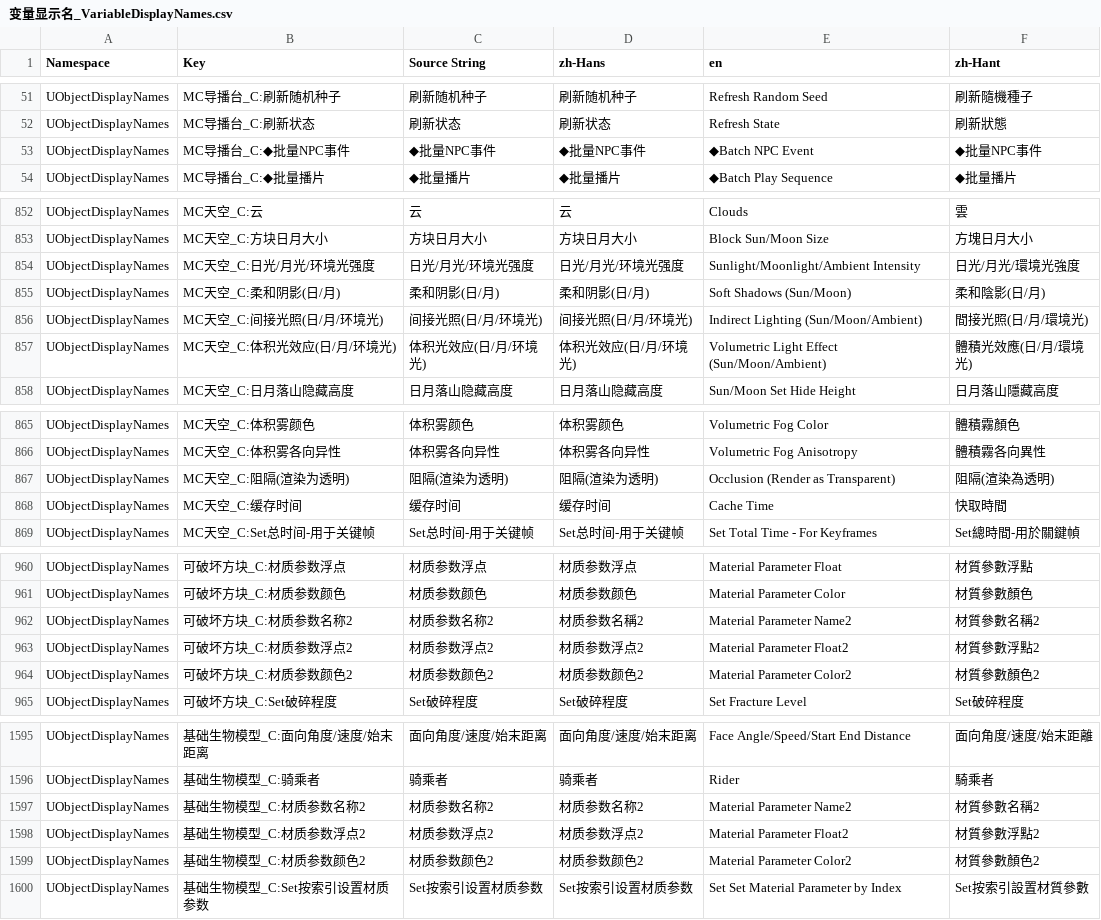
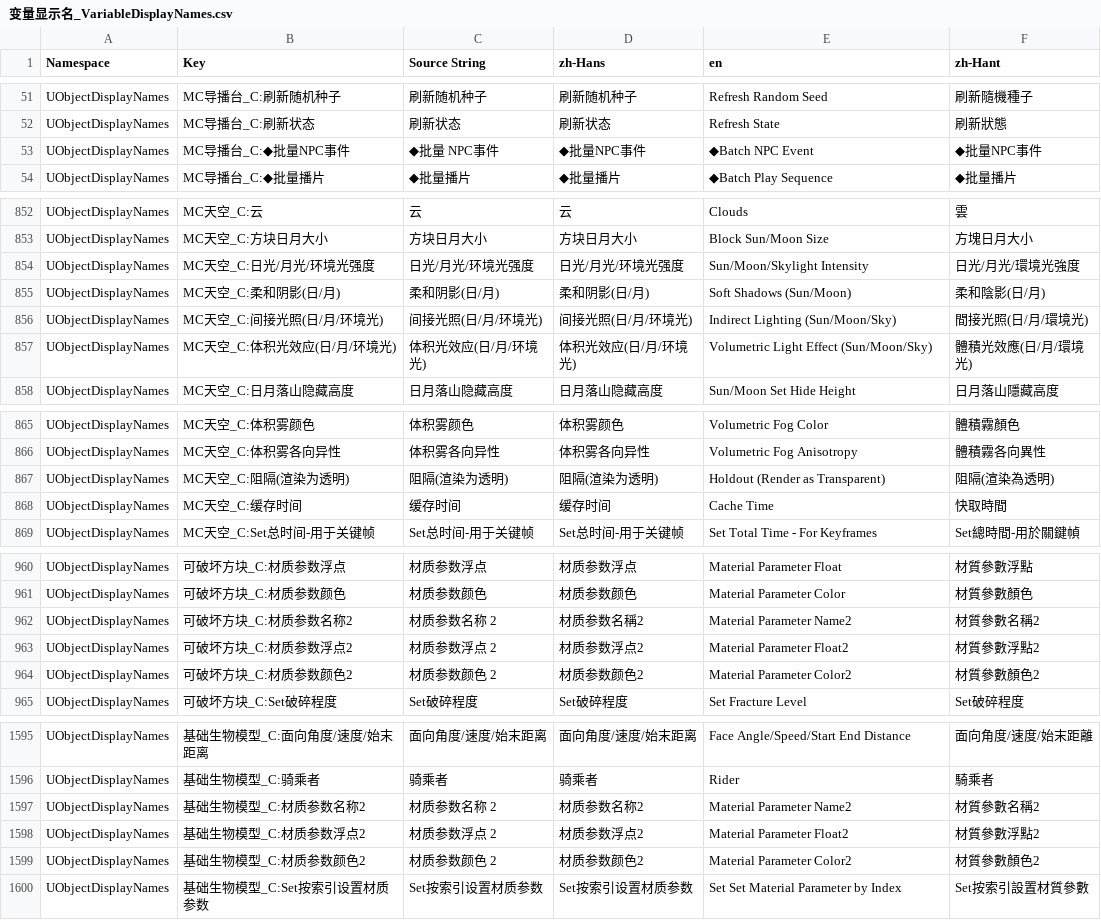
Before and after one commit to piggestpig/Unreal-Mineprep, a CSV file: Mineprep/插件贴图/变量显示名_VariableDisplayNames.csv, drawn as a sheet; only a part is shown, gaps mark what is left out; the diff covers the shown part only.

```diff
--- a/Mineprep/插件贴图/变量显示名_VariableDisplayNames.csv
+++ b/Mineprep/插件贴图/变量显示名_VariableDisplayNames.csv
@@ -52,3 +52,3 @@ UObjectDisplayNames,MC导播台_C:刷新随机种子,刷新随机种子,刷新
 UObjectDisplayNames,MC导播台_C:刷新状态,刷新状态,刷新状态,Refresh State,刷新狀態
-UObjectDisplayNames,MC导播台_C:◆批量NPC事件,◆批量NPC事件,◆批量NPC事件,◆Batch NPC Event,◆批量NPC事件
+UObjectDisplayNames,MC导播台_C:◆批量NPC事件,◆批量 NPC事件,◆批量NPC事件,◆Batch NPC Event,◆批量NPC事件
 UObjectDisplayNames,MC导播台_C:◆批量播片,◆批量播片,◆批量播片,◆Batch Play Sequence,◆批量播片
@@ -853,6 +853,6 @@ UObjectDisplayNames,MC天空_C:云,云,云,Clouds,雲
 UObjectDisplayNames,MC天空_C:方块日月大小,方块日月大小,方块日月大小,Block Sun/Moon Size,方塊日月大小
-UObjectDisplayNames,MC天空_C:日光/月光/环境光强度,日光/月光/环境光强度,日光/月光/环境光强度,Sunlight/Moonlight/Ambient Intensity,日光/月光/環境光強度
+UObjectDisplayNames,MC天空_C:日光/月光/环境光强度,日光/月光/环境光强度,日光/月光/环境光强度,Sun/Moon/Skylight Intensity,日光/月光/環境光強度
 UObjectDisplayNames,MC天空_C:柔和阴影(日/月),柔和阴影(日/月),柔和阴影(日/月),Soft Shadows (Sun/Moon),柔和陰影(日/月)
-UObjectDisplayNames,MC天空_C:间接光照(日/月/环境光),间接光照(日/月/环境光),间接光照(日/月/环境光),Indirect Lighting (Sun/Moon/Ambient),間接光照(日/月/環境光)
-UObjectDisplayNames,MC天空_C:体积光效应(日/月/环境光),体积光效应(日/月/环境光),体积光效应(日/月/环境光),Volumetric Light Effect (Sun/Moon/Ambient),體積光效應(日/月/環境光)
+UObjectDisplayNames,MC天空_C:间接光照(日/月/环境光),间接光照(日/月/环境光),间接光照(日/月/环境光),Indirect Lighting (Sun/Moon/Sky),間接光照(日/月/環境光)
+UObjectDisplayNames,MC天空_C:体积光效应(日/月/环境光),体积光效应(日/月/环境光),体积光效应(日/月/环境光),Volumetric Light Effect (Sun/Moon/Sky),體積光效應(日/月/環境光)
 UObjectDisplayNames,MC天空_C:日月落山隐藏高度,日月落山隐藏高度,日月落山隐藏高度,Sun/Moon Set Hide Height,日月落山隱藏高度
@@ -866,3 +866,3 @@ UObjectDisplayNames,MC天空_C:体积雾颜色,体积雾颜色,体积雾颜色,V
 UObjectDisplayNames,MC天空_C:体积雾各向异性,体积雾各向异性,体积雾各向异性,Volumetric Fog Anisotropy,體積霧各向異性
-UObjectDisplayNames,MC天空_C:阻隔(渲染为透明),阻隔(渲染为透明),阻隔(渲染为透明),Occlusion (Render as Transparent),阻隔(渲染為透明)
+UObjectDisplayNames,MC天空_C:阻隔(渲染为透明),阻隔(渲染为透明),阻隔(渲染为透明),Holdout (Render as Transparent),阻隔(渲染為透明)
 UObjectDisplayNames,MC天空_C:缓存时间,缓存时间,缓存时间,Cache Time,快取時間
@@ -961,5 +961,5 @@ UObjectDisplayNames,可破坏方块_C:材质参数浮点,材质参数浮点,材
 UObjectDisplayNames,可破坏方块_C:材质参数颜色,材质参数颜色,材质参数颜色,Material Parameter Color,材質參數顏色
-UObjectDisplayNames,可破坏方块_C:材质参数名称2,材质参数名称2,材质参数名稱2,Material Parameter Name2,材質參數名稱2
-UObjectDisplayNames,可破坏方块_C:材质参数浮点2,材质参数浮点2,材质参数浮点2,Material Parameter Float2,材質參數浮點2
-UObjectDisplayNames,可破坏方块_C:材质参数颜色2,材质参数颜色2,材质参数颜色2,Material Parameter Color2,材質參數顏色2
+UObjectDisplayNames,可破坏方块_C:材质参数名称2,材质参数名称 2,材质参数名稱2,Material Parameter Name2,材質參數名稱2
+UObjectDisplayNames,可破坏方块_C:材质参数浮点2,材质参数浮点 2,材质参数浮点2,Material Parameter Float2,材質參數浮點2
+UObjectDisplayNames,可破坏方块_C:材质参数颜色2,材质参数颜色 2,材质参数颜色2,Material Parameter Color2,材質參數顏色2
 UObjectDisplayNames,可破坏方块_C:Set破碎程度,Set破碎程度,Set破碎程度,Set Fracture Level,Set破碎程度
@@ -1596,5 +1596,5 @@ UObjectDisplayNames,基础生物模型_C:面向角度/速度/始末距离,面向
 UObjectDisplayNames,基础生物模型_C:骑乘者,骑乘者,骑乘者,Rider,騎乘者
-UObjectDisplayNames,基础生物模型_C:材质参数名称2,材质参数名称2,材质参数名称2,Material Parameter Name2,材質參數名稱2
-UObjectDisplayNames,基础生物模型_C:材质参数浮点2,材质参数浮点2,材质参数浮点2,Material Parameter Float2,材質參數浮點2
-UObjectDisplayNames,基础生物模型_C:材质参数颜色2,材质参数颜色2,材质参数颜色2,Material Parameter Color2,材質參數顏色2
+UObjectDisplayNames,基础生物模型_C:材质参数名称2,材质参数名称 2,材质参数名称2,Material Parameter Name2,材質參數名稱2
+UObjectDisplayNames,基础生物模型_C:材质参数浮点2,材质参数浮点 2,材质参数浮点2,Material Parameter Float2,材質參數浮點2
+UObjectDisplayNames,基础生物模型_C:材质参数颜色2,材质参数颜色 2,材质参数颜色2,Material Parameter Color2,材質參數顏色2
 UObjectDisplayNames,基础生物模型_C:Set按索引设置材质参数,Set按索引设置材质参数,Set按索引设置材质参数,Set Set Material Parameter by Index,Set按索引設置材質參數
```
Also changed, not shown: 12 added rows and 4 edited cells elsewhere in this file, Mineprep/插件贴图/语言本地化_language_localization.csv, 28 other files.
